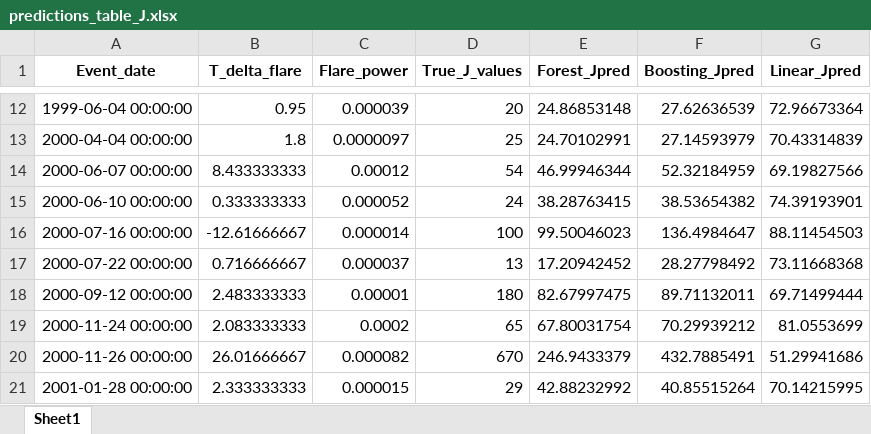
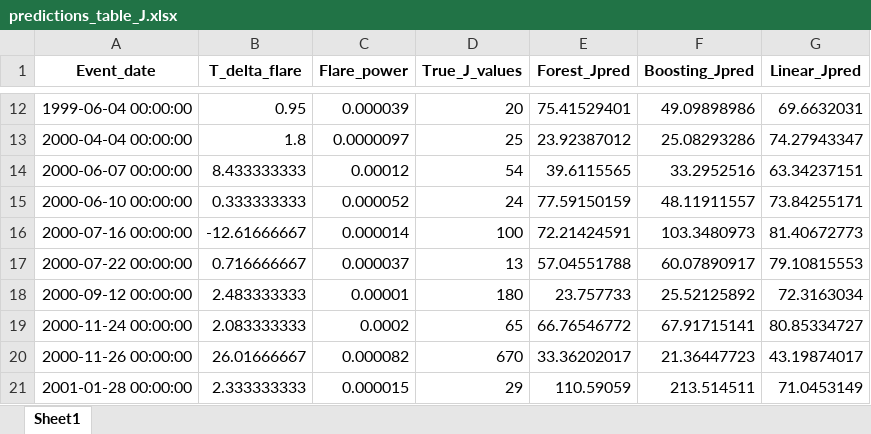
Before and after one commit to men-of-honest-fate/swx_neiro, an Excel workbook: predictions_table_J.xlsx, sheet Sheet1, drawn as a sheet; only a part is shown, gaps mark what is left out; values as stored, in another font and other column widths than the file's, no borders; the diff covers the shown part only; the diff names each change by its address in the sheet, - before the commit and + after, or states it on an @@ line.

```diff
--- a/predictions_table_J.xlsx (sheet Sheet1)
+++ b/predictions_table_J.xlsx (sheet Sheet1)
-E12 (Forest_Jpred): 24.86853148
+E12 (Forest_Jpred): 75.41529401
-F12 (Boosting_Jpred): 27.62636539
+F12 (Boosting_Jpred): 49.09898986
-G12 (Linear_Jpred): 72.96673364
+G12 (Linear_Jpred): 69.6632031
-E13 (Forest_Jpred): 24.70102991
+E13 (Forest_Jpred): 23.92387012
-F13 (Boosting_Jpred): 27.14593979
+F13 (Boosting_Jpred): 25.08293286
-G13 (Linear_Jpred): 70.43314839
+G13 (Linear_Jpred): 74.27943347
-E14 (Forest_Jpred): 46.99946344
+E14 (Forest_Jpred): 39.6115565
-F14 (Boosting_Jpred): 52.32184959
+F14 (Boosting_Jpred): 33.2952516
-G14 (Linear_Jpred): 69.19827566
+G14 (Linear_Jpred): 63.34237151
-E15 (Forest_Jpred): 38.28763415
+E15 (Forest_Jpred): 77.59150159
-F15 (Boosting_Jpred): 38.53654382
+F15 (Boosting_Jpred): 48.11911557
-G15 (Linear_Jpred): 74.39193901
+G15 (Linear_Jpred): 73.84255171
-E16 (Forest_Jpred): 99.50046023
+E16 (Forest_Jpred): 72.21424591
-F16 (Boosting_Jpred): 136.4984647
+F16 (Boosting_Jpred): 103.3480973
-G16 (Linear_Jpred): 88.11454503
+G16 (Linear_Jpred): 81.40672773
-E17 (Forest_Jpred): 17.20942452
+E17 (Forest_Jpred): 57.04551788
-F17 (Boosting_Jpred): 28.27798492
+F17 (Boosting_Jpred): 60.07890917
-G17 (Linear_Jpred): 73.11668368
+G17 (Linear_Jpred): 79.10815553
-E18 (Forest_Jpred): 82.67997475
+E18 (Forest_Jpred): 23.757733
-F18 (Boosting_Jpred): 89.71132011
+F18 (Boosting_Jpred): 25.52125892
-G18 (Linear_Jpred): 69.71499444
+G18 (Linear_Jpred): 72.3163034
-E19 (Forest_Jpred): 67.80031754
+E19 (Forest_Jpred): 66.76546772
-F19 (Boosting_Jpred): 70.29939212
+F19 (Boosting_Jpred): 67.91715141
-G19 (Linear_Jpred): 81.0553699
+G19 (Linear_Jpred): 80.85334727
-E20 (Forest_Jpred): 246.9433379
+E20 (Forest_Jpred): 33.36202017
-F20 (Boosting_Jpred): 432.7885491
+F20 (Boosting_Jpred): 21.36447723
-G20 (Linear_Jpred): 51.29941686
+G20 (Linear_Jpred): 43.19874017
-E21 (Forest_Jpred): 42.88232992
+E21 (Forest_Jpred): 110.59059
-F21 (Boosting_Jpred): 40.85515264
+F21 (Boosting_Jpred): 213.514511
-G21 (Linear_Jpred): 70.14215995
+G21 (Linear_Jpred): 71.0453149
```
Also changed, not shown: 276 edited cells elsewhere in this sheet, predictions_table_T.xlsx, 20 other files.
